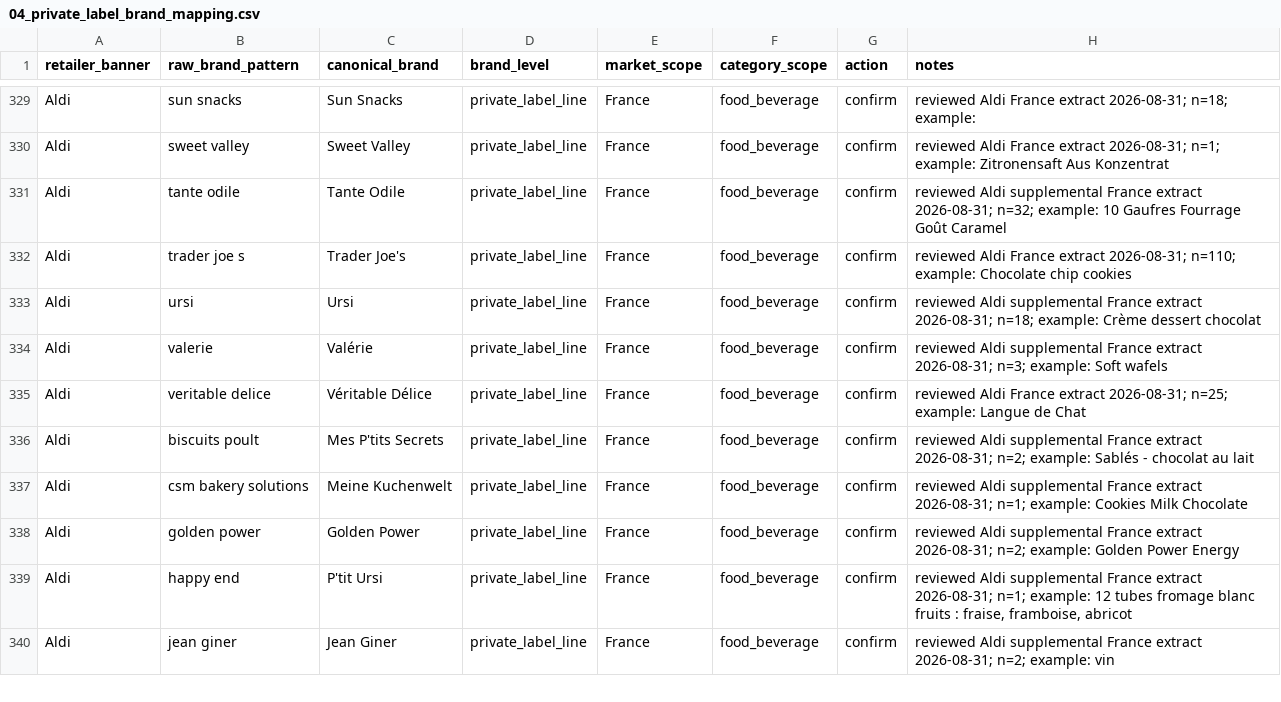
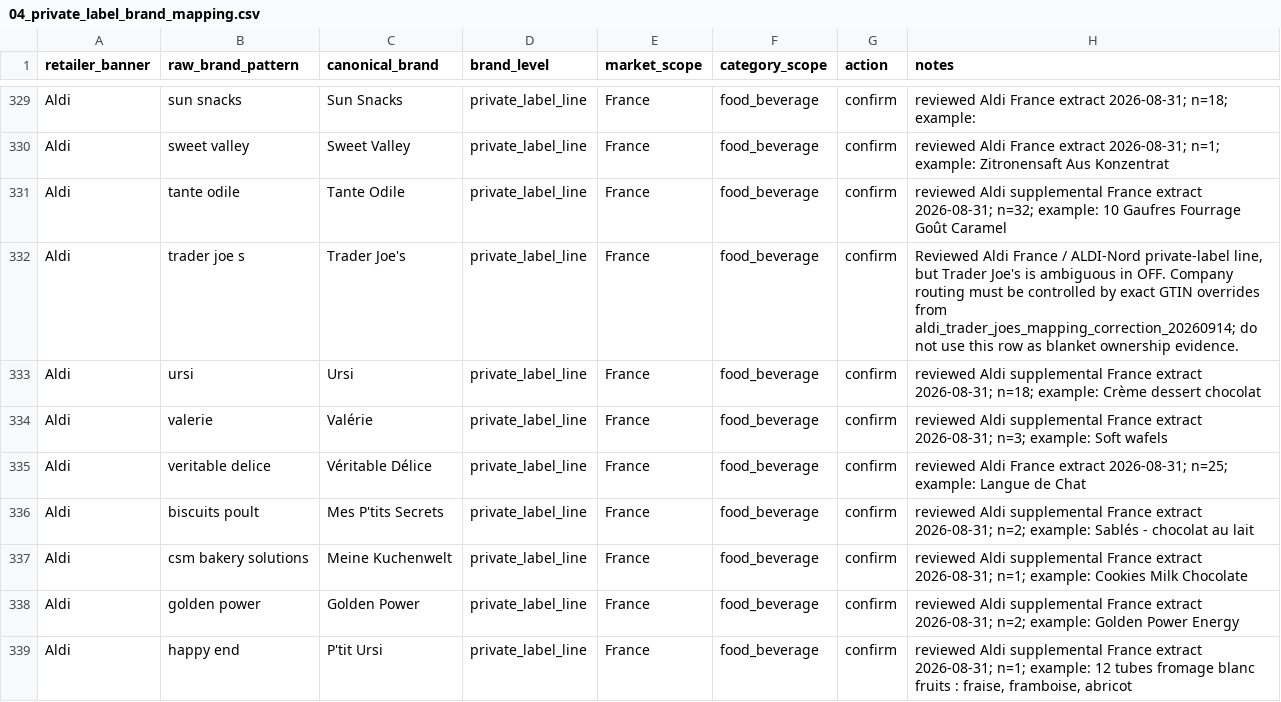
Before and after one commit to julialenc/food-beverage-positioning-radar, a CSV file: data/01_reference_inputs/04_private_label_brand_mapping.csv, drawn as a sheet; only a part is shown, gaps mark what is left out; the shorter side is filled out with more unchanged rows.

```diff
--- a/data/01_reference_inputs/04_private_label_brand_mapping.csv
+++ b/data/01_reference_inputs/04_private_label_brand_mapping.csv
@@ -331,3 +331,3 @@ Aldi,sweet valley,Sweet Valley,private_label_line,France,food_beverage,confirm,r
 Aldi,tante odile,Tante Odile,private_label_line,France,food_beverage,confirm,reviewed Aldi supplemental France extract 2026-08-31; n=32; example: 10 Gaufres Fourrage Goût Caramel
-Aldi,trader joe s,Trader Joe's,private_label_line,France,food_beverage,confirm,reviewed Aldi France extract 2026-08-31; n=110; example: Chocolate chip cookies
+Aldi,trader joe s,Trader Joe's,private_label_line,France,food_beverage,confirm,"Reviewed Aldi France / ALDI-Nord private-label line, but Trader Joe's is ambiguous in OFF. Company routing must be controlled by exact GTIN overrides from aldi_trader_joes_mapping_correction_20260914; do not use this row as blanket ownership evidence."
 Aldi,ursi,Ursi,private_label_line,France,food_beverage,confirm,reviewed Aldi supplemental France extract 2026-08-31; n=18; example: Crème dessert chocolat
```
Also changed, not shown: data/01_reference_inputs/02_brand_alias_mapping.csv, 14 other files.
